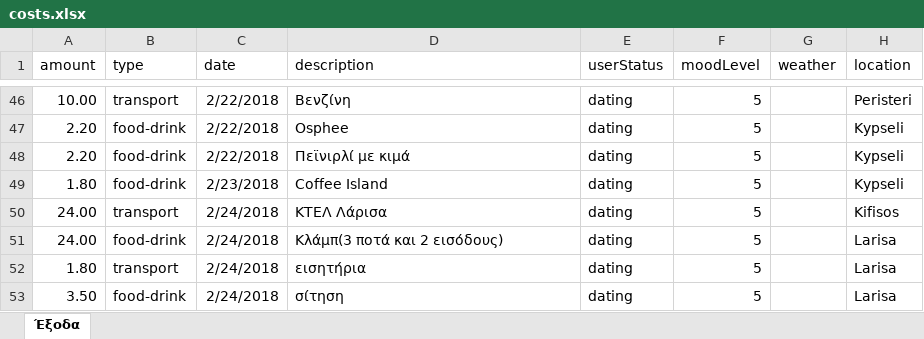
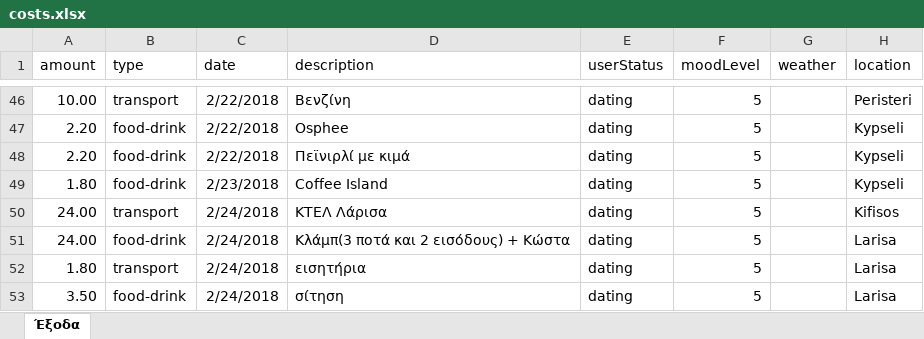
Before and after one commit to Stamanos/Financial-Organization, an Excel workbook: costs.xlsx, sheet Έξοδα, drawn as a sheet; only a part is shown, gaps mark what is left out; values as stored, in another font and other column widths than the file's, no borders; table styles not drawn; the diff names each change by its address in the sheet, - before the commit and + after, or states it on an @@ line.

Commit message:
update data

```diff
--- a/costs.xlsx (sheet Έξοδα)
+++ b/costs.xlsx (sheet Έξοδα)
-D51 (description): Κλάμπ(3 ποτά και 2 εισόδους)
+D51 (description): Κλάμπ(3 ποτά και 2 εισόδους) + Κώστα
```
Also changed, not shown: 1 other file.
